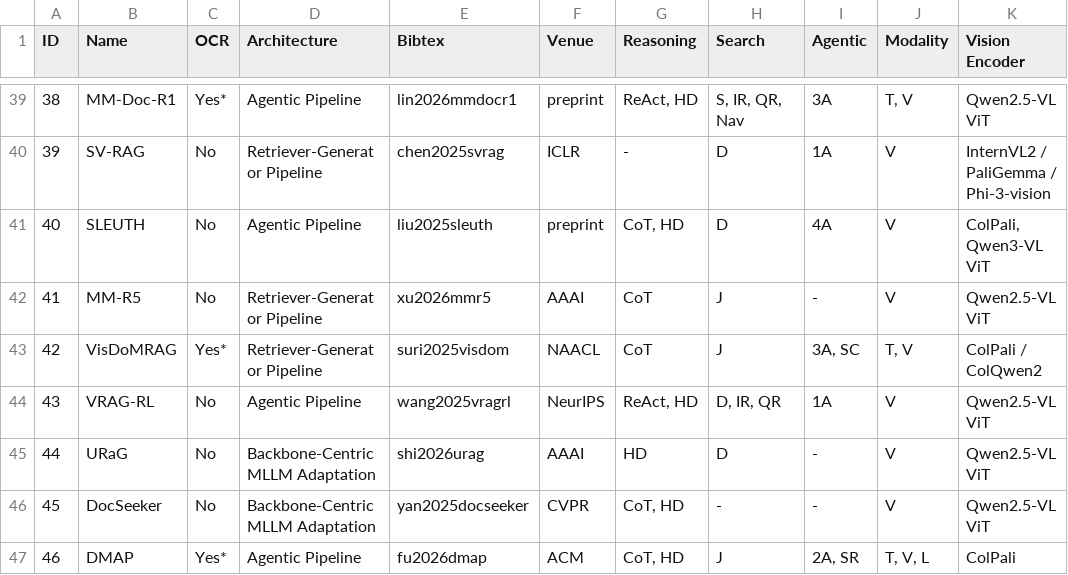
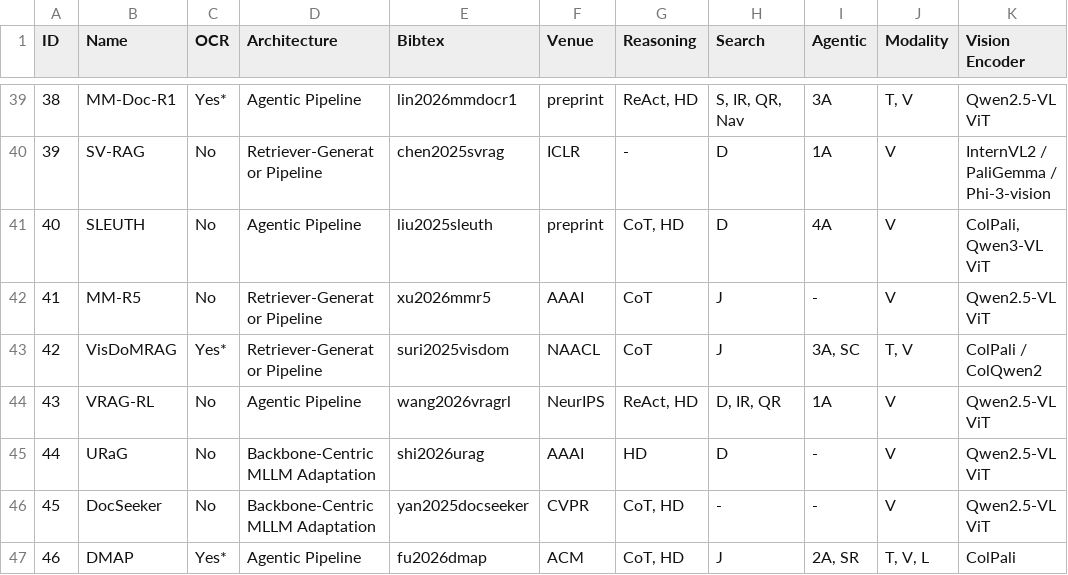
Before and after one commit to LeweiXu/MP-VRDU, a CSV file: survey_paper/models/models_summary.csv, drawn as a sheet; only a part is shown, gaps mark what is left out; the diff names each change by its address in the sheet, - before the commit and + after, or states it on an @@ line.

```diff
--- a/survey_paper/models/models_summary.csv
+++ b/survey_paper/models/models_summary.csv
-E44 (Bibtex): wang2025vragrl
+E44 (Bibtex): wang2026vragrl
```
Also changed, not shown: survey_paper/models/model_open_source.csv, survey_paper/models/model_performance.csv, 19 other files.
